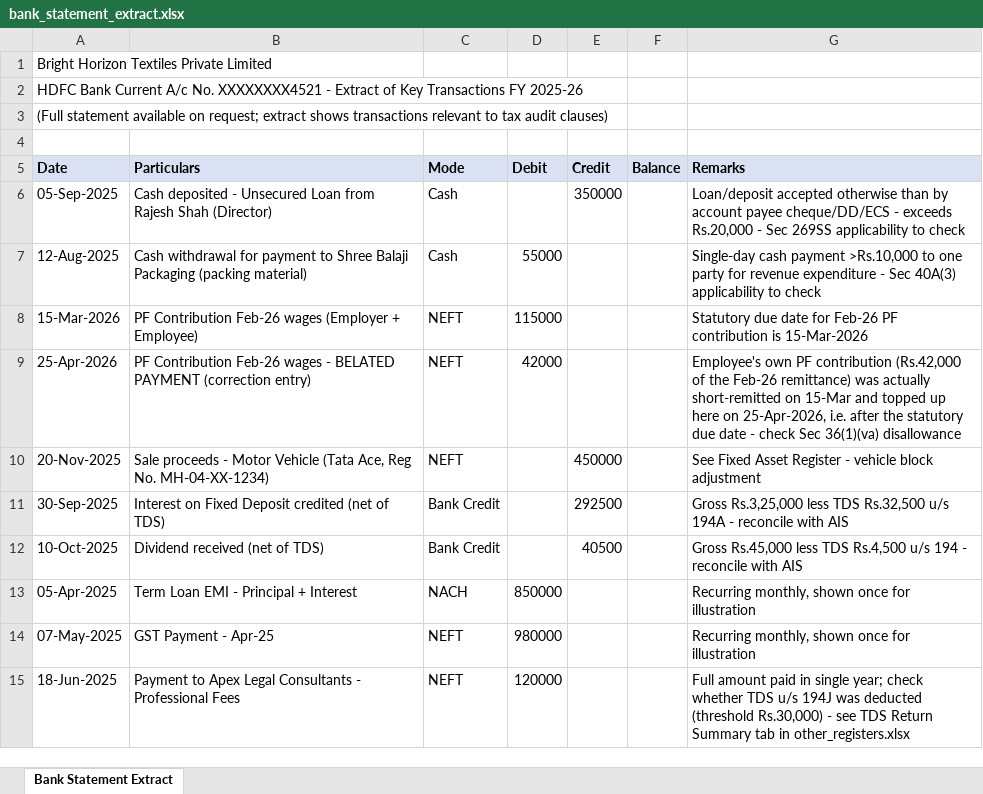
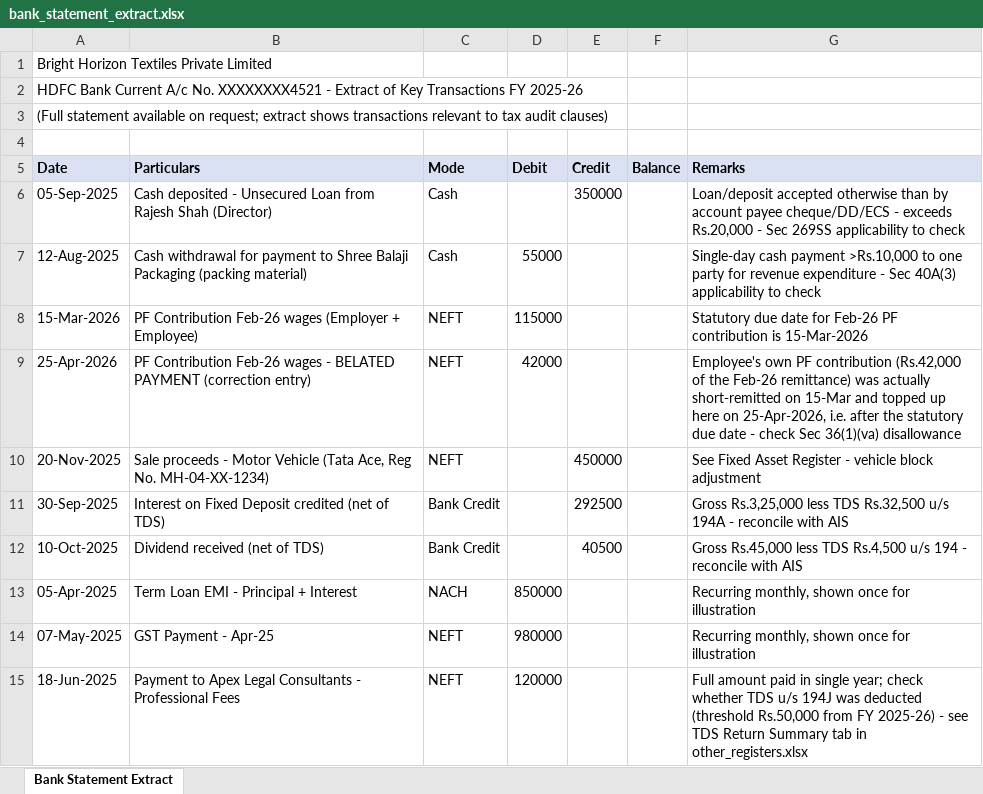
Before and after one commit to Wadhawnaiya/tax-audit-skill, an Excel workbook: .claude/skills/tax-audit-workpaper/assets/demo-client/bank_statement_extract.xlsx, sheet Bank Statement Extract, drawn as a sheet; values as stored, in another font and other column widths than the file's, no borders; the diff names each change by its address in the sheet, - before the commit and + after, or states it on an @@ line.

```diff
--- a/.claude/skills/tax-audit-workpaper/assets/demo-client/bank_statement_extract.xlsx (sheet Bank Statement Extract)
+++ b/.claude/skills/tax-audit-workpaper/assets/demo-client/bank_statement_extract.xlsx (sheet Bank Statement Extract)
-G15 (Remarks): …deducted (threshold Rs.30,000) - see…
+G15 (Remarks): …deducted (threshold Rs.50,000 from FY 2025-26) - see…
```
Also changed, not shown: .claude/skills/tax-audit-workpaper/assets/demo-client/other_registers.xlsx, 29 other files.
